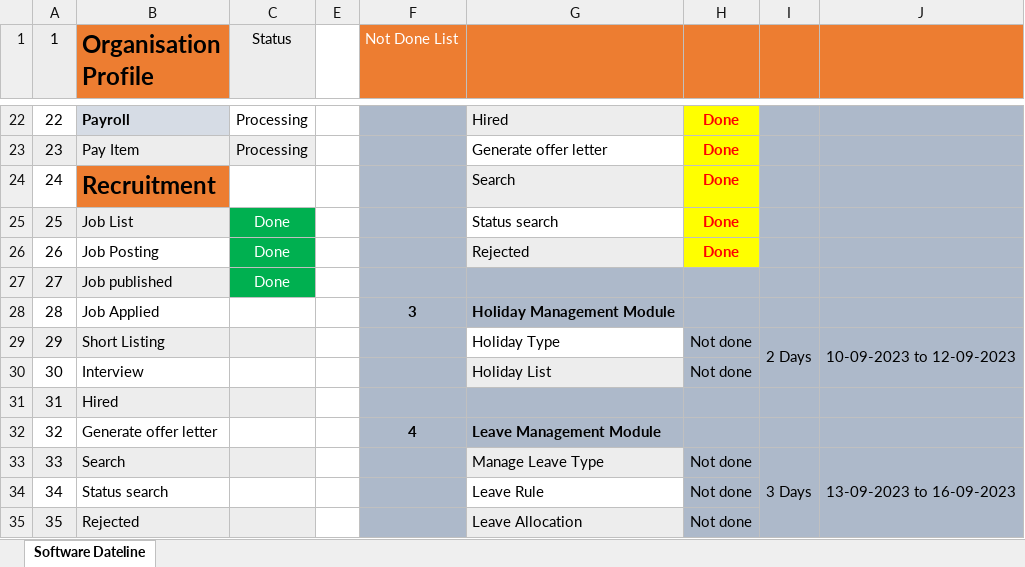
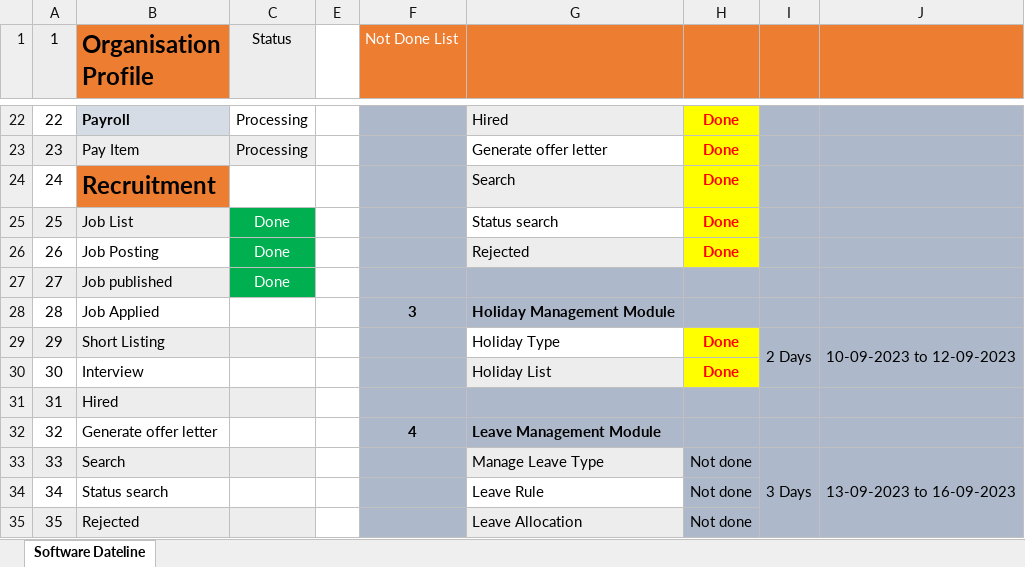
Before and after one commit to bijonahmed/hr-management-uk, an Excel workbook: comparison.xlsx, sheet Software Dateline, drawn as a sheet; only a part is shown, gaps mark what is left out; values as stored, in another font and other column widths than the file's, no borders; the diff names each change by its address in the sheet, - before the commit and + after, or states it on an @@ line.

Commit message:
added leave rule list and db folder added

```diff
--- a/comparison.xlsx (sheet Software Dateline)
+++ b/comparison.xlsx (sheet Software Dateline)
-H29:H30: Not done
+H29:H30: Done
@@ H29:H30 fill: #ADB9CA → #FFFF00, bold: off → on, text colour: black → #FF0000 @@
```
Also changed, not shown: 16 other files.
